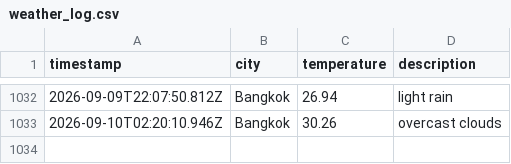
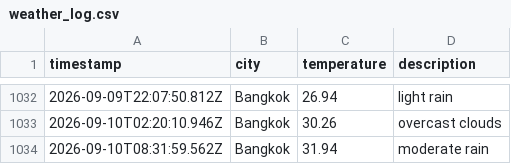
Before and after one commit to Doordiver/weather-api, a CSV file: data/weather_log.csv, drawn as a sheet; only a part is shown, gaps mark what is left out; the diff names each change by its address in the sheet, - before the commit and + after, or states it on an @@ line.

```diff
--- a/data/weather_log.csv
+++ b/data/weather_log.csv
+row 1034: 2026-09-10T08:31:59.562Z | Bangkok | 31.94 | moderate rain
```
Also changed, not shown: 1 other file.
